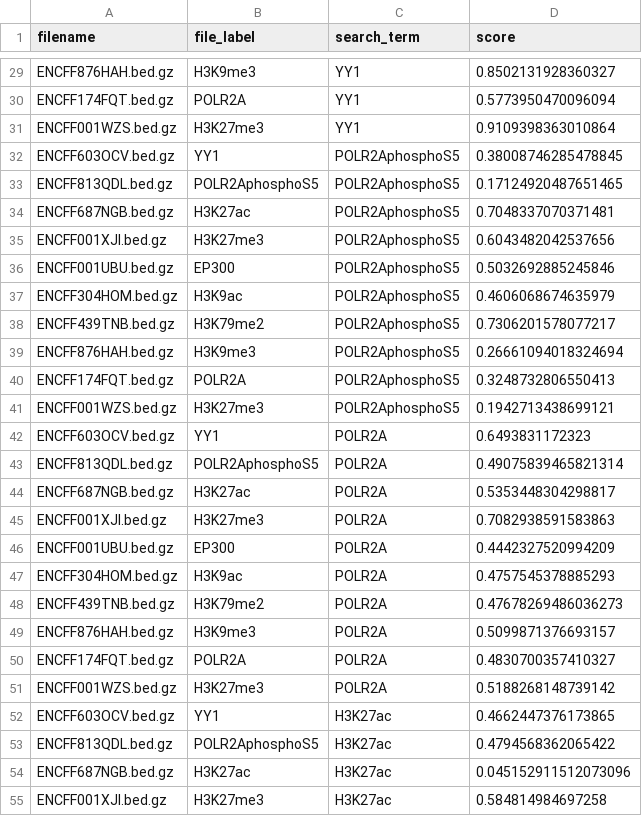
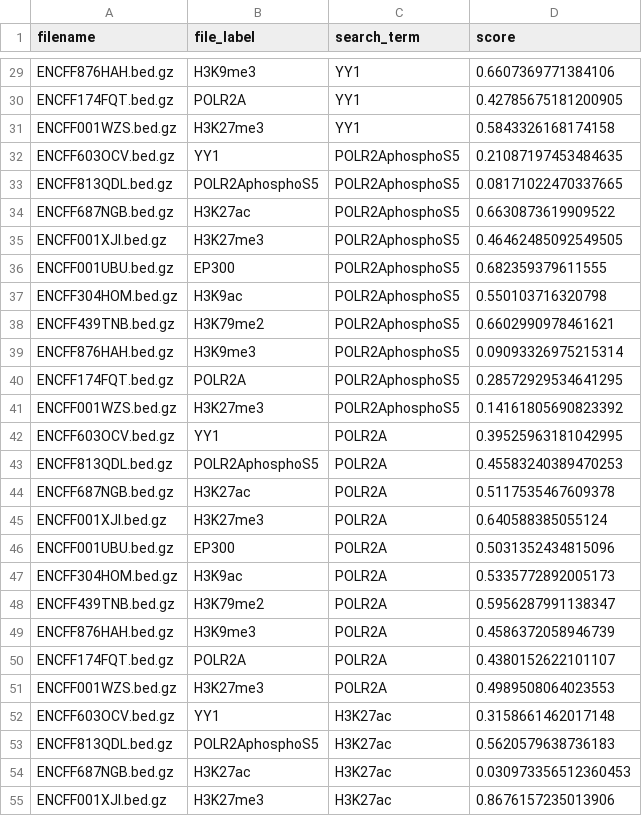
Before and after one commit to Erfanehgh/bed_embed, a CSV file: similarity_score/similarity_score_target_train.csv, drawn as a sheet; only a part is shown, gaps mark what is left out; the diff covers the shown part only; the diff names each change by its address in the sheet, - before the commit and + after, or states it on an @@ line.

```diff
--- a/similarity_score/similarity_score_target_train.csv
+++ b/similarity_score/similarity_score_target_train.csv
-D29 (score): 0.8502131928360327
+D29 (score): 0.6607369771384106
-D30 (score): 0.5773950470096094
+D30 (score): 0.42785675181200905
-D31 (score): 0.9109398363010864
+D31 (score): 0.5843326168174158
-D32 (score): 0.38008746285478845
+D32 (score): 0.21087197453484635
-D33 (score): 0.17124920487651465
+D33 (score): 0.08171022470337665
-D34 (score): 0.7048337070371481
+D34 (score): 0.6630873619909522
-D35 (score): 0.6043482042537656
+D35 (score): 0.46462485092549505
-D36 (score): 0.5032692885245846
+D36 (score): 0.682359379611555
-D37 (score): 0.4606068674635979
+D37 (score): 0.550103716320798
-D38 (score): 0.7306201578077217
+D38 (score): 0.6602990978461621
-D39 (score): 0.26661094018324694
+D39 (score): 0.09093326975215314
-D40 (score): 0.3248732806550413
+D40 (score): 0.28572929534641295
-D41 (score): 0.1942713438699121
+D41 (score): 0.14161805690823392
-D42 (score): 0.6493831172323
+D42 (score): 0.39525963181042995
-D43 (score): 0.49075839465821314
+D43 (score): 0.45583240389470253
-D44 (score): 0.5353448304298817
+D44 (score): 0.5117535467609378
-D45 (score): 0.7082938591583863
+D45 (score): 0.640588385055124
-D46 (score): 0.4442327520994209
+D46 (score): 0.5031352434815096
-D47 (score): 0.4757545378885293
+D47 (score): 0.5335772892005173
-D48 (score): 0.47678269486036273
+D48 (score): 0.5956287991138347
-D49 (score): 0.5099871376693157
+D49 (score): 0.4586372058946739
-D50 (score): 0.4830700357410327
+D50 (score): 0.4380152622101107
-D51 (score): 0.5188268148739142
+D51 (score): 0.4989508064023553
-D52 (score): 0.4662447376173865
+D52 (score): 0.3158661462017148
-D53 (score): 0.4794568362065422
+D53 (score): 0.5620579638736183
-D54 (score): 0.045152911512073096
+D54 (score): 0.030973356512360453
-D55 (score): 0.584814984697258
+D55 (score): 0.8676157235013906
```
Also changed, not shown: 63 edited cells elsewhere in this file, 3 other files.
